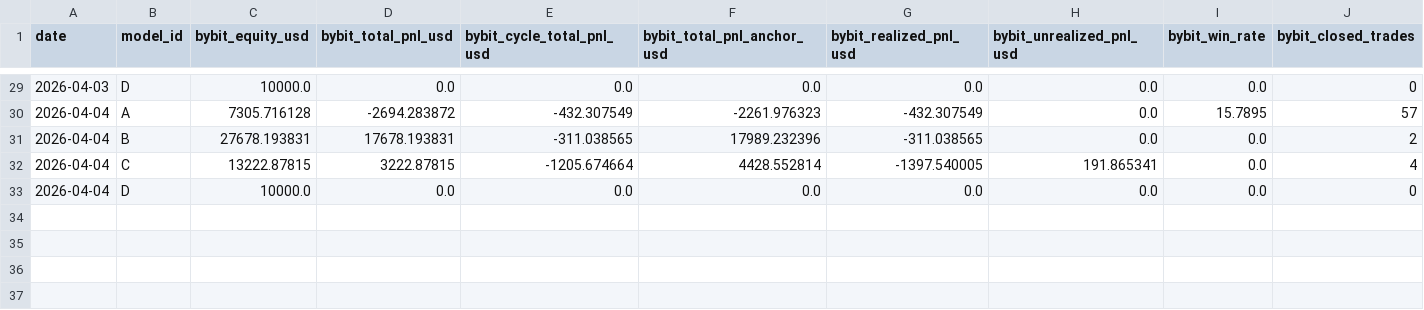
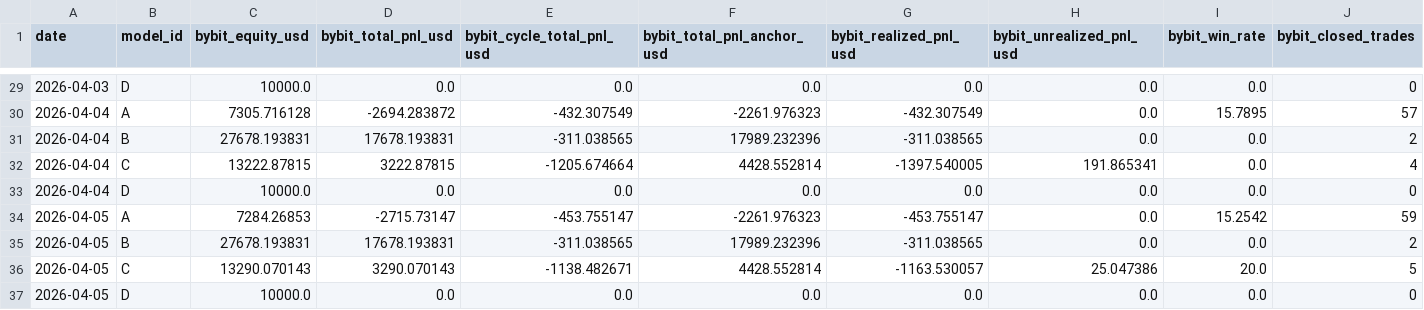
Before and after one commit to sheryloe/AutoTrading_ing....-, a CSV file: docs/data/daily_pnl/summary.csv, drawn as a sheet; only a part is shown, gaps mark what is left out; rows hold the shown columns only; the diff names each change by its address in the sheet, - before the commit and + after, or states it on an @@ line.

```diff
--- a/docs/data/daily_pnl/summary.csv
+++ b/docs/data/daily_pnl/summary.csv
+row 34: 2026-04-05 | A | 7284.26853 | -2715.73147 | -453.755147 | -2261.976323 | -453.755147 | 0.0 | 15.2542 | 59
+row 35: 2026-04-05 | B | 27678.193831 | 17678.193831 | -311.038565 | 17989.232396 | -311.038565 | 0.0 | 0.0 | 2
+row 36: 2026-04-05 | C | 13290.070143 | 3290.070143 | -1138.482671 | 4428.552814 | -1163.530057 | 25.047386 | 20.0 | 5
+row 37: 2026-04-05 | D | 10000.0 | 0.0 | 0.0 | 0.0 | 0.0 | 0.0 | 0.0 | 0
```
Also changed, not shown: docs/data/daily_pnl/summary_4col.csv, 4 other files.
